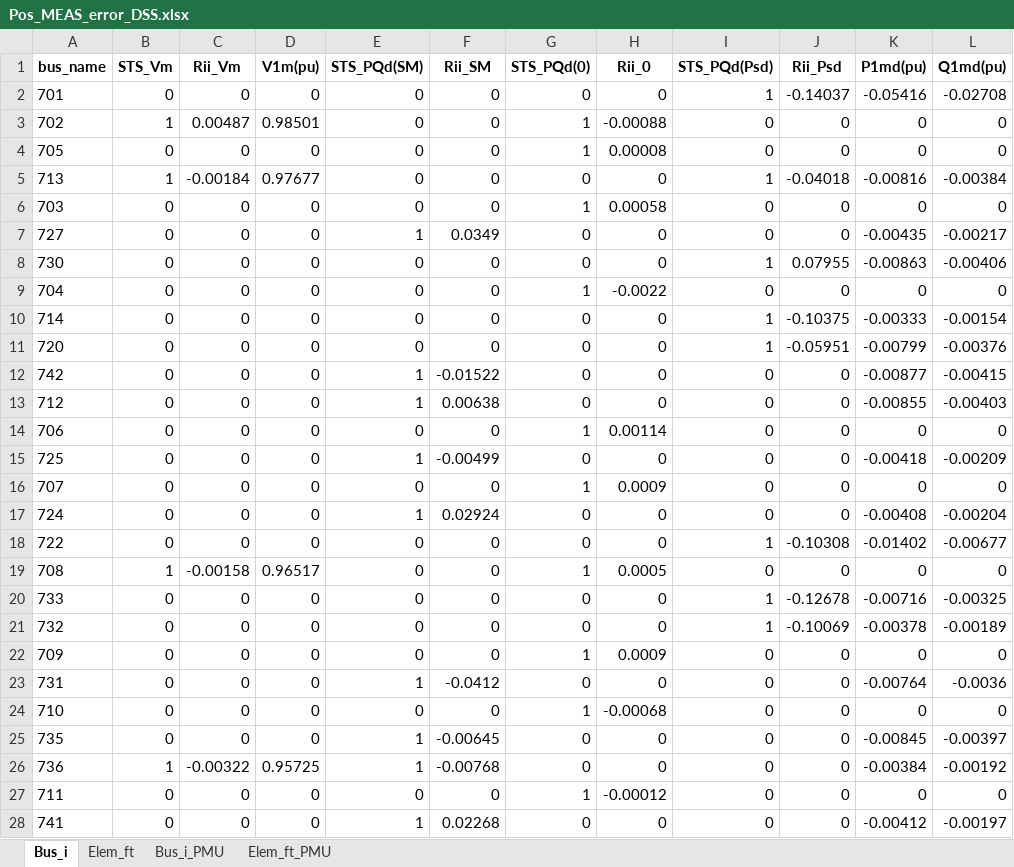
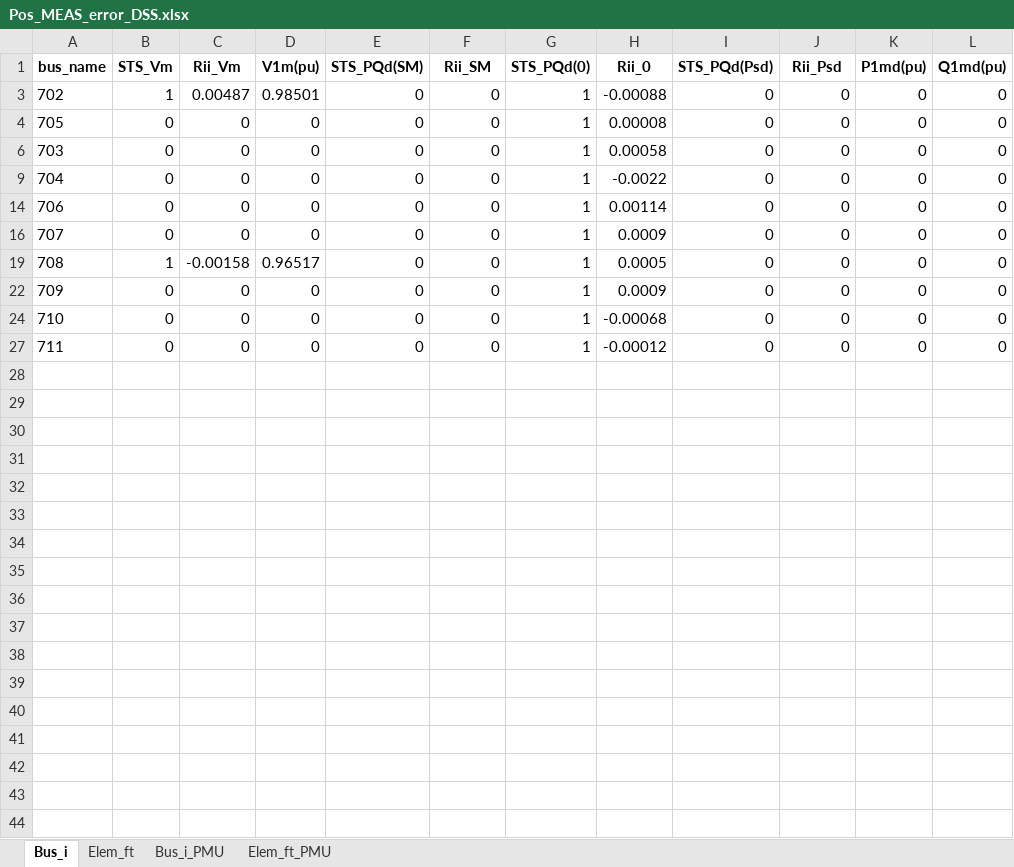
Before and after one commit to jlara6/OpenPy-DSSE, an Excel workbook: openpy_dsse/examples/37NodeIEEE/MEAS_files/Pos_MEAS_error_DSS.xlsx, sheet Bus_i, drawn as a sheet; only a part is shown; values as stored, in another font and other column widths than the file's, no borders; the diff covers the shown part only; the diff names each change by its address in the sheet, - before the commit and + after, or states it on an @@ line.

```diff
--- a/openpy_dsse/examples/37NodeIEEE/MEAS_files/Pos_MEAS_error_DSS.xlsx (sheet Bus_i)
+++ b/openpy_dsse/examples/37NodeIEEE/MEAS_files/Pos_MEAS_error_DSS.xlsx (sheet Bus_i)
@@ row 2 hidden: 701 | 0 | 0 | 0 | 0 | 0 | 0 | 0 | 1 | -0.14037 | -0.05416 | -0.02708 @@
@@ row 5 hidden: 713 | 1 | -0.00184 | 0.97677 | 0 | 0 | 0 | 0 | 1 | -0.04018 | -0.00816 | -0.00384 @@
@@ row 7 hidden: 727 | 0 | 0 | 0 | 1 | 0.0349 | 0 | 0 | 0 | 0 | -0.00435 | -0.00217 @@
@@ row 8 hidden: 730 | 0 | 0 | 0 | 0 | 0 | 0 | 0 | 1 | 0.07955 | -0.00863 | -0.00406 @@
@@ row 10 hidden: 714 | 0 | 0 | 0 | 0 | 0 | 0 | 0 | 1 | -0.10375 | -0.00333 | -0.00154 @@
@@ row 11 hidden: 720 | 0 | 0 | 0 | 0 | 0 | 0 | 0 | 1 | -0.05951 | -0.00799 | -0.00376 @@
@@ row 12 hidden: 742 | 0 | 0 | 0 | 1 | -0.01522 | 0 | 0 | 0 | 0 | -0.00877 | -0.00415 @@
@@ row 13 hidden: 712 | 0 | 0 | 0 | 1 | 0.00638 | 0 | 0 | 0 | 0 | -0.00855 | -0.00403 @@
@@ row 15 hidden: 725 | 0 | 0 | 0 | 1 | -0.00499 | 0 | 0 | 0 | 0 | -0.00418 | -0.00209 @@
@@ row 17 hidden: 724 | 0 | 0 | 0 | 1 | 0.02924 | 0 | 0 | 0 | 0 | -0.00408 | -0.00204 @@
@@ row 18 hidden: 722 | 0 | 0 | 0 | 0 | 0 | 0 | 0 | 1 | -0.10308 | -0.01402 | -0.00677 @@
@@ row 20 hidden: 733 | 0 | 0 | 0 | 0 | 0 | 0 | 0 | 1 | -0.12678 | -0.00716 | -0.00325 @@
@@ row 21 hidden: 732 | 0 | 0 | 0 | 0 | 0 | 0 | 0 | 1 | -0.10069 | -0.00378 | -0.00189 @@
@@ row 23 hidden: 731 | 0 | 0 | 0 | 1 | -0.0412 | 0 | 0 | 0 | 0 | -0.00764 | -0.0036 @@
@@ row 25 hidden: 735 | 0 | 0 | 0 | 1 | -0.00645 | 0 | 0 | 0 | 0 | -0.00845 | -0.00397 @@
@@ row 26 hidden: 736 | 1 | -0.00322 | 0.95725 | 1 | -0.00768 | 0 | 0 | 0 | 0 | -0.00384 | -0.00192 @@
@@ row 28 hidden: 741 | 0 | 0 | 0 | 1 | 0.02268 | 0 | 0 | 0 | 0 | -0.00412 | -0.00197 @@
```
Also changed, not shown: 8 hidden or unhidden rows elsewhere in this sheet, openpy_dsse/examples/13NodeIEEE/MEAS_files/MEAS_error_DSS.xlsx, openpy_dsse/examples/13NodeIEEE/MEAS_files/Pos_MEAS_error_DSS.xlsx, 50 other files.
